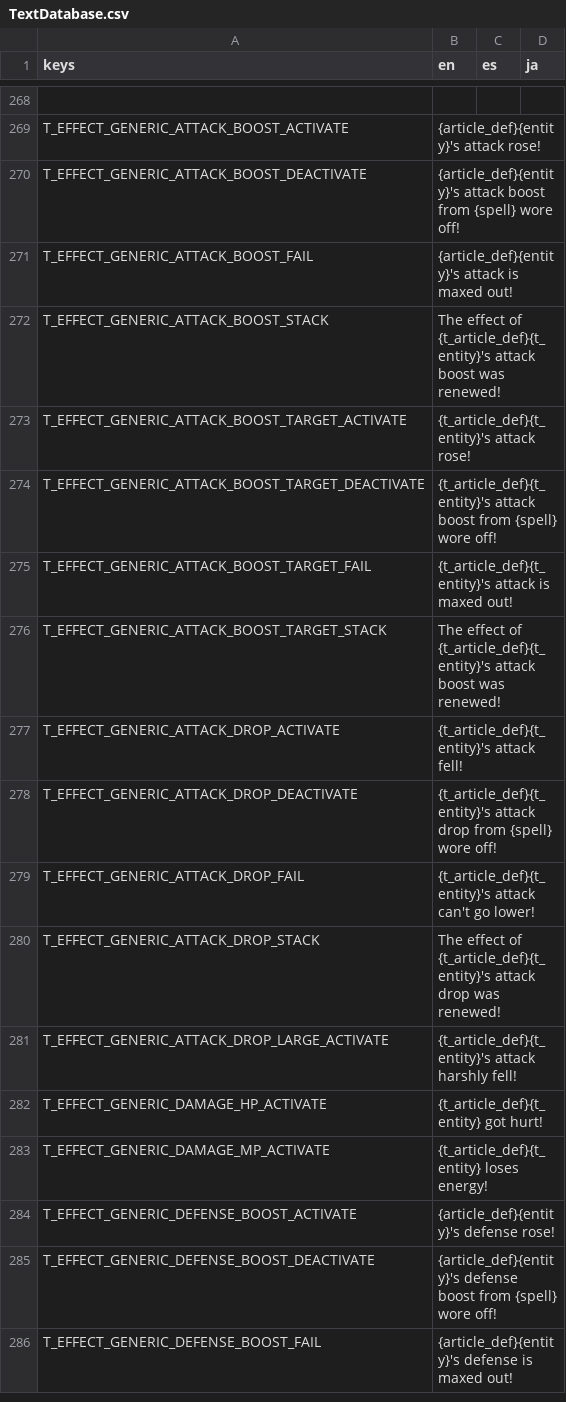
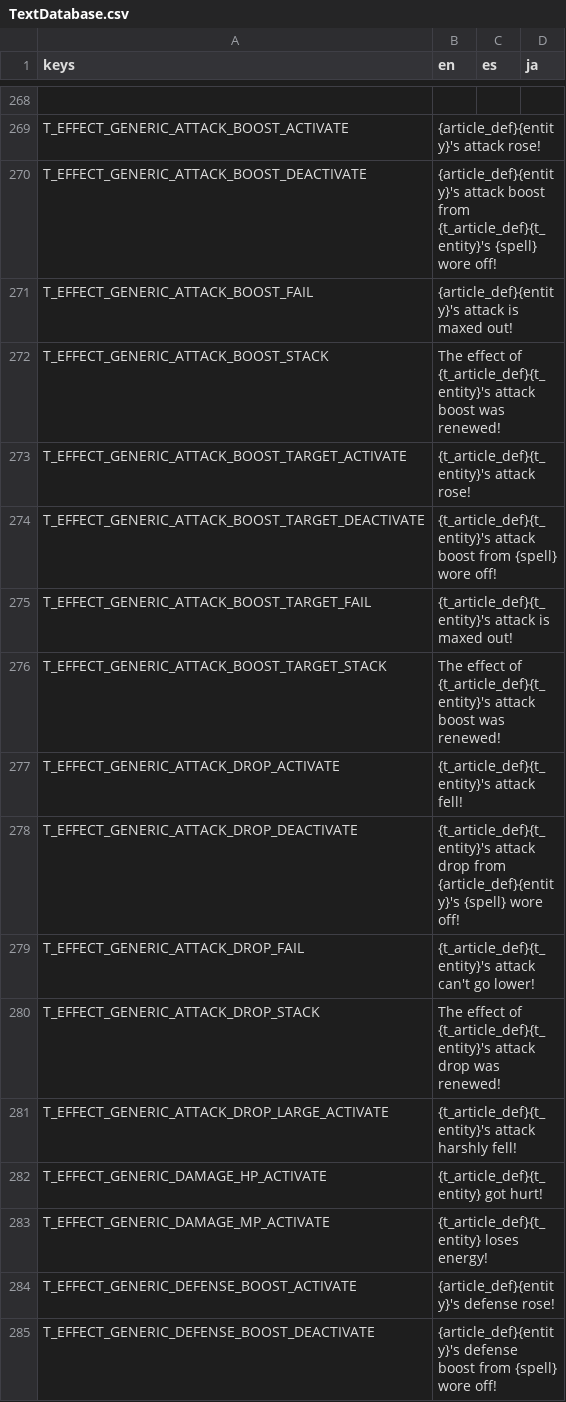
Before and after one commit to Tougon/CopyrightRPG, a CSV file: assets/Localization/TextDatabase.csv, drawn as a sheet; only a part is shown, gaps mark what is left out; the shorter side is filled out with more unchanged rows; the diff names each change by its address in the sheet, - before the commit and + after, or states it on an @@ line.

Commit message:
2-24-26 - Effect Upgrades
Effects can now count users of the same spell as different effect instances.

```diff
--- a/assets/Localization/TextDatabase.csv
+++ b/assets/Localization/TextDatabase.csv
-B270 (en): …boost from {spell} wore…
+B270 (en): …boost from {t_article_def}{t_entity}'s {spell} wore…
-B278 (en): …drop from {spell} wore…
+B278 (en): …drop from {article_def}{entity}'s {spell} wore…
```
Also changed, not shown: 9 other files.
